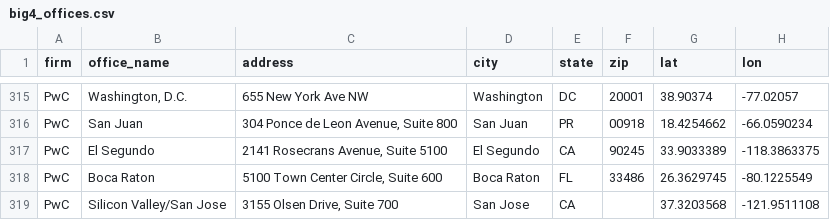
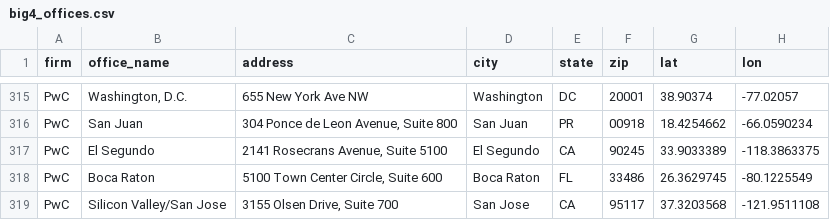
Before and after one commit to mackscassandra/Case-2, a CSV file: data/manual/big4_offices.csv, drawn as a sheet; only a part is shown, gaps mark what is left out; the diff names each change by its address in the sheet, - before the commit and + after, or states it on an @@ line.

Commit message:
Update big4_offices.csv

```diff
--- a/data/manual/big4_offices.csv
+++ b/data/manual/big4_offices.csv
-F319 (zip): (empty)
+F319 (zip): 95117
```
